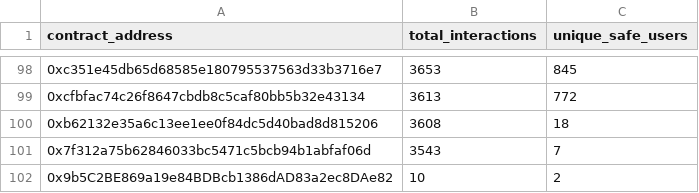
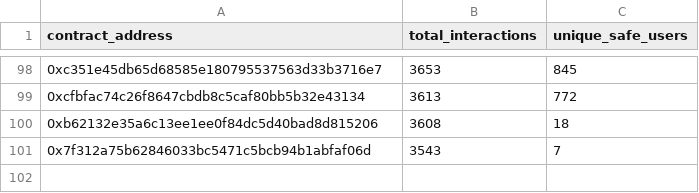
Before and after one commit to xai-ctrl/safe-analytics, a CSV file: data/interactions.csv, drawn as a sheet; only a part is shown, gaps mark what is left out.

```diff
--- a/data/interactions.csv
+++ b/data/interactions.csv
@@ -101,2 +101 @@ contract_address,total_interactions,unique_safe_users
 0x7f312a75b62846033bc5471c5bcb94b1abfaf06d,3543,7
-0x9b5C2BE869a19e84BDBcb1386dAD83a2ec8DAe82,10,2
```
Also changed, not shown: 5 other files.
